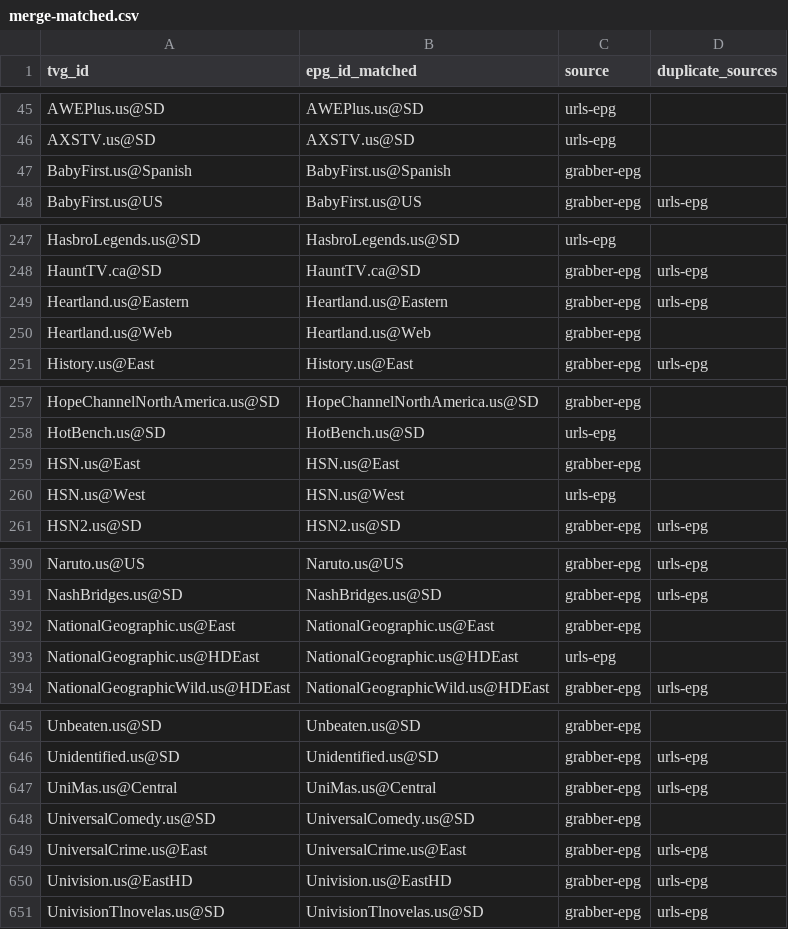
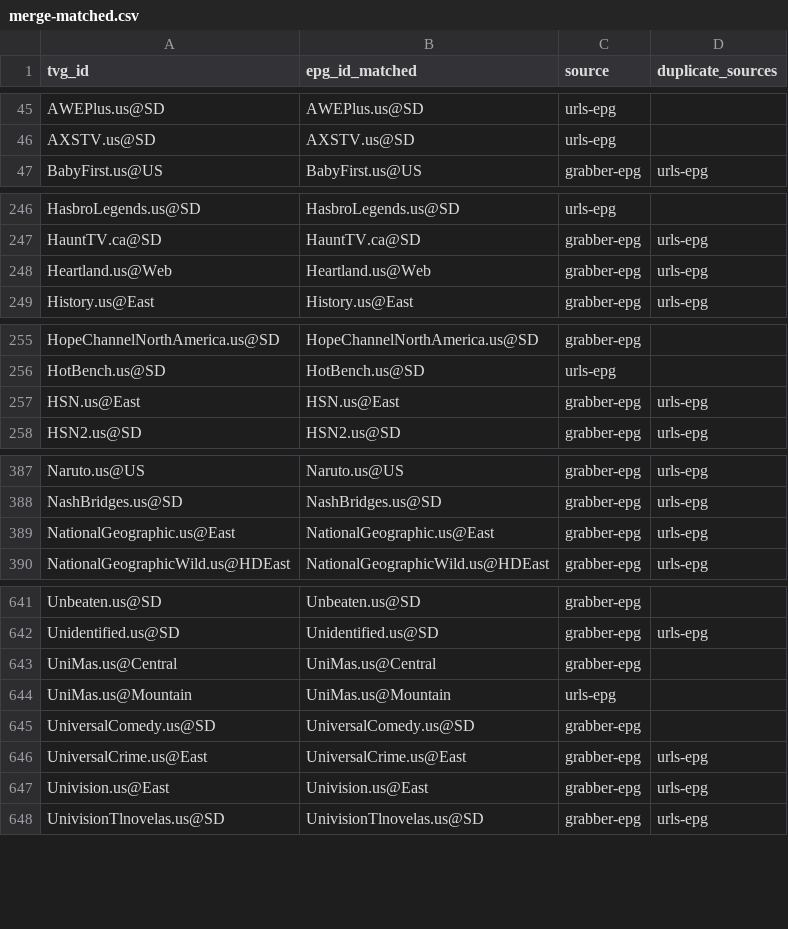
Before and after one commit to umarjamilpc/EPG-LIST-GEN, a CSV file: epgs/US/reports/merge-matched.csv, drawn as a sheet; only a part is shown, gaps mark what is left out; the diff covers the shown part only.

```diff
--- a/epgs/US/reports/merge-matched.csv
+++ b/epgs/US/reports/merge-matched.csv
@@ -46,3 +46,2 @@ AWEPlus.us@SD,AWEPlus.us@SD,urls-epg,
 AXSTV.us@SD,AXSTV.us@SD,urls-epg,
-BabyFirst.us@Spanish,BabyFirst.us@Spanish,grabber-epg,
 BabyFirst.us@US,BabyFirst.us@US,grabber-epg,urls-epg
@@ -248,4 +247,3 @@ HasbroLegends.us@SD,HasbroLegends.us@SD,urls-epg,
 HauntTV.ca@SD,HauntTV.ca@SD,grabber-epg,urls-epg
-Heartland.us@Eastern,Heartland.us@Eastern,grabber-epg,urls-epg
-Heartland.us@Web,Heartland.us@Web,grabber-epg,
+Heartland.us@Web,Heartland.us@Web,grabber-epg,urls-epg
 History.us@East,History.us@East,grabber-epg,urls-epg
@@ -258,4 +256,3 @@ HopeChannelNorthAmerica.us@SD,HopeChannelNorthAmerica.us@SD,grabber-epg,
 HotBench.us@SD,HotBench.us@SD,urls-epg,
-HSN.us@East,HSN.us@East,grabber-epg,
-HSN.us@West,HSN.us@West,urls-epg,
+HSN.us@East,HSN.us@East,grabber-epg,urls-epg
 HSN2.us@SD,HSN2.us@SD,grabber-epg,urls-epg
@@ -391,4 +388,3 @@ Naruto.us@US,Naruto.us@US,grabber-epg,urls-epg
 NashBridges.us@SD,NashBridges.us@SD,grabber-epg,urls-epg
-NationalGeographic.us@East,NationalGeographic.us@East,grabber-epg,
-NationalGeographic.us@HDEast,NationalGeographic.us@HDEast,urls-epg,
+NationalGeographic.us@East,NationalGeographic.us@East,grabber-epg,urls-epg
 NationalGeographicWild.us@HDEast,NationalGeographicWild.us@HDEast,grabber-epg,urls-epg
@@ -646,6 +642,7 @@ Unbeaten.us@SD,Unbeaten.us@SD,grabber-epg,
 Unidentified.us@SD,Unidentified.us@SD,grabber-epg,urls-epg
-UniMas.us@Central,UniMas.us@Central,grabber-epg,urls-epg
+UniMas.us@Central,UniMas.us@Central,grabber-epg,
+UniMas.us@Mountain,UniMas.us@Mountain,urls-epg,
 UniversalComedy.us@SD,UniversalComedy.us@SD,grabber-epg,
 UniversalCrime.us@East,UniversalCrime.us@East,grabber-epg,urls-epg
-Univision.us@EastHD,Univision.us@EastHD,grabber-epg,urls-epg
+Univision.us@East,Univision.us@East,grabber-epg,urls-epg
 UnivisionTlnovelas.us@SD,UnivisionTlnovelas.us@SD,grabber-epg,urls-epg
```
Also changed, not shown: 6 edited cells elsewhere in this file, epgs/US/reports/grabber-matched.csv, epgs/US/reports/urls-matched.csv, 12 other files.
